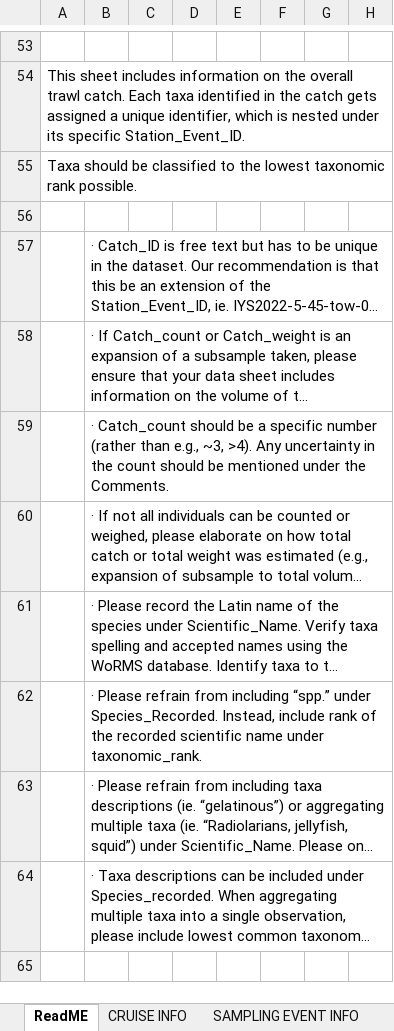
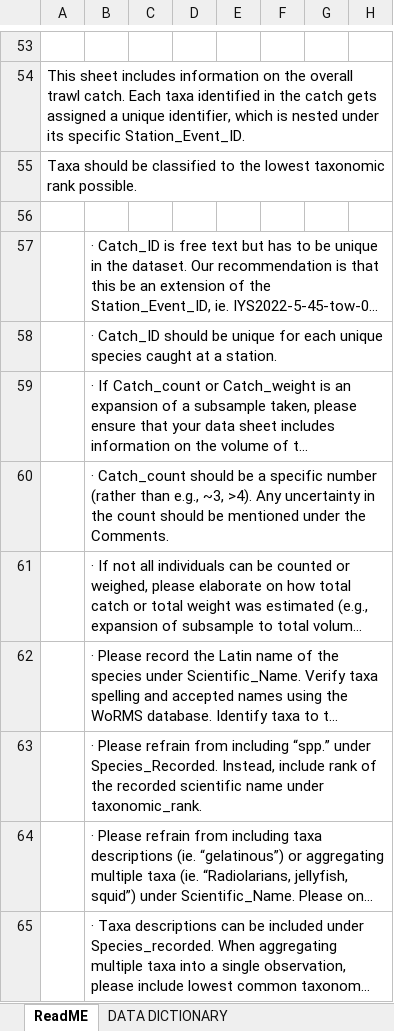
Before and after one commit to international-year-of-the-salmon/about, an Excel workbook: IYS2022_data_template.xlsx, sheet ReadME, drawn as a sheet; only a part is shown, gaps mark what is left out; the shorter side is filled out with more unchanged rows; long unchanged cells end in …; values as stored, in another font and other column widths than the file's, no borders; the diff names each change by its address in the sheet, - before the commit and + after, or states it on an @@ line.

Commit message:
Updated the IYS2022 data template (link)

```diff
--- a/IYS2022_data_template.xlsx (sheet ReadME)
+++ b/IYS2022_data_template.xlsx (sheet ReadME)
-sheet tab: CRUISE INFO
+sheet tab: DATA DICTIONARY
+row 58:  | · Catch_ID should be unique for each unique species caught at a station.
```
Also changed, not shown: sheet SAMPLING EVENT INFO, sheet SPECIMEN INFO, sheet CATCH_FINAL INFO, formulas that keep their value, docs/IYS2022_data_template.xlsx, 8 other files.
